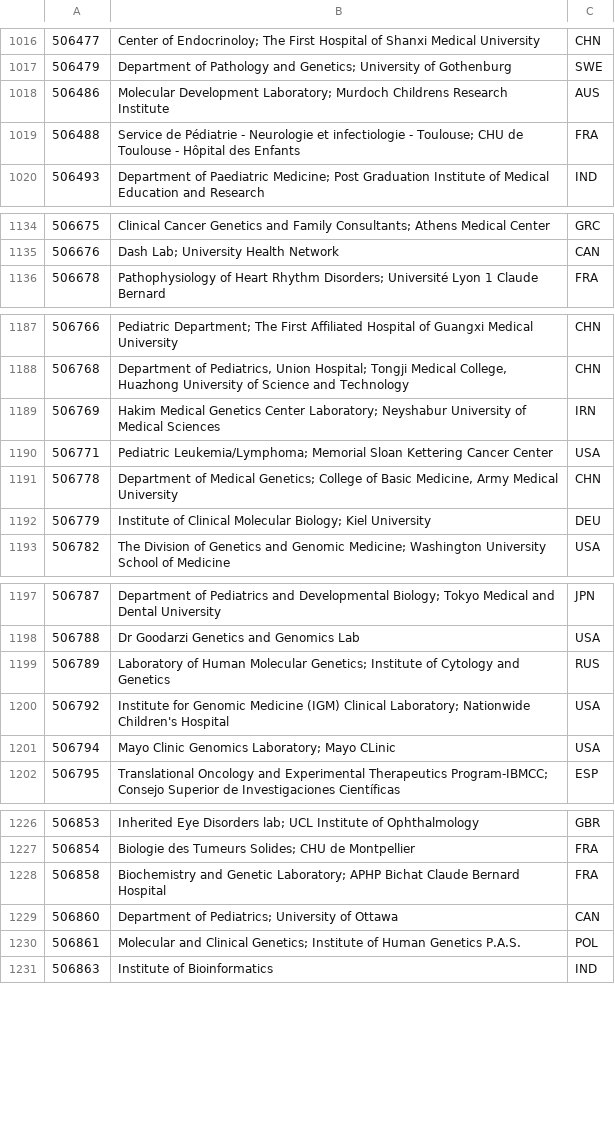
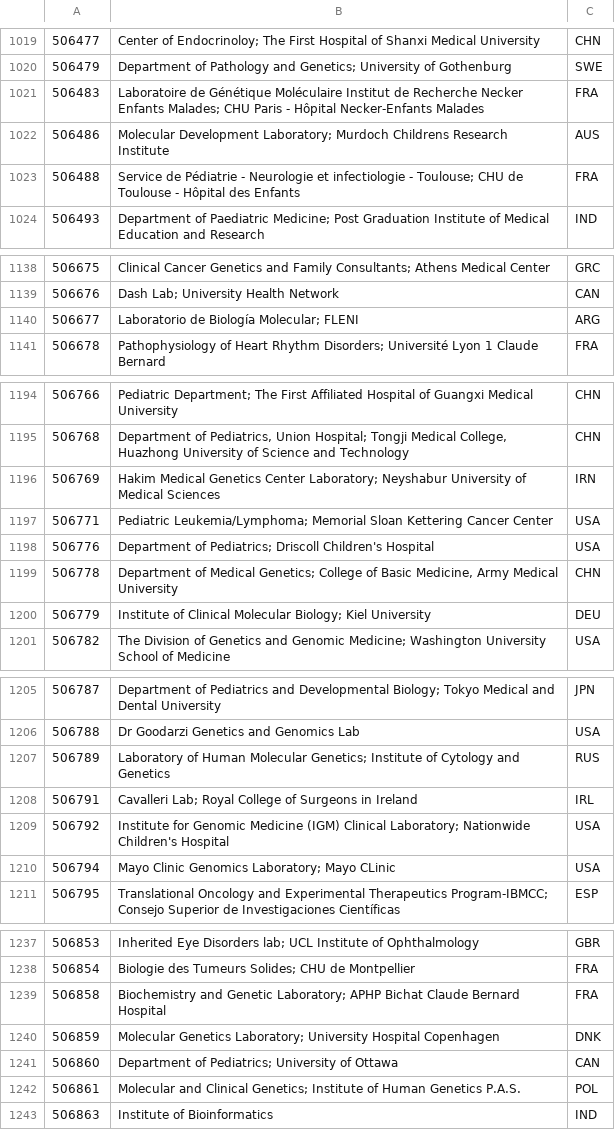
Before and after one commit to eilbecklab/clinvar-miner, a TSV file: submitter_info.tsv, drawn as a sheet; only a part is shown, gaps mark what is left out; the diff covers the shown part only.

```diff
--- a/submitter_info.tsv
+++ b/submitter_info.tsv
@@ -1017,2 +1020,3 @@
 506479	Department of Pathology and Genetics; University of Gothenburg	SWE
+506483	Laboratoire de Génétique Moléculaire Institut de Recherche Necker Enfants Malades; CHU Paris - Hôpital Necker-Enfants Malades	FRA
 506486	Molecular Development Laboratory; Murdoch Childrens Research Institute	AUS
@@ -1135,2 +1139,3 @@
 506676	Dash Lab; University Health Network	CAN
+506677	Laboratorio de Biología Molecular; FLENI	ARG
 506678	Pathophysiology of Heart Rhythm Disorders; Université Lyon 1 Claude Bernard	FRA
@@ -1190,2 +1197,3 @@
 506771	Pediatric Leukemia/Lymphoma; Memorial Sloan Kettering Cancer Center	USA
+506776	Department of Pediatrics; Driscoll Children's Hospital	USA
 506778	Department of Medical Genetics; College of Basic Medicine, Army Medical University	CHN
@@ -1199,2 +1207,3 @@
 506789	Laboratory of Human Molecular Genetics; Institute of Cytology and Genetics	RUS
+506791	Cavalleri Lab; Royal College of Surgeons in Ireland	IRL
 506792	Institute for Genomic Medicine (IGM) Clinical Laboratory; Nationwide Children's Hospital	USA
@@ -1228,2 +1239,3 @@
 506858	Biochemistry and Genetic Laboratory; APHP Bichat Claude Bernard Hospital	FRA
+506859	Molecular Genetics Laboratory; University Hospital Copenhagen	DNK
 506860	Department of Pediatrics; University of Ottawa	CAN
```
Also changed, not shown: 20 added rows and 7 edited cells elsewhere in this file.
